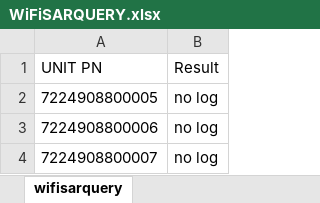
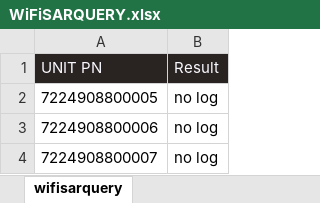
Before and after one commit to a22057916w/python_advance, an Excel workbook: Auto_RRSIandWiFiSAR_Report/WiFiSARQUERY.xlsx, sheet wifisarquery, drawn as a sheet; only a part is shown; values as stored, in another font and other column widths than the file's, no borders; the diff names each change by its address in the sheet, - before the commit and + after, or states it on an @@ line.

Commit message:
set sheet style

```diff
--- a/Auto_RRSIandWiFiSAR_Report/WiFiSARQUERY.xlsx (sheet wifisarquery)
+++ b/Auto_RRSIandWiFiSAR_Report/WiFiSARQUERY.xlsx (sheet wifisarquery)
@@ A1:B1 fill: none → #292421, text colour: black → #F8F8FF @@
```
Also changed, not shown: Auto_RRSIandWiFiSAR_Report/RSSI.xlsx, 1 other file.
